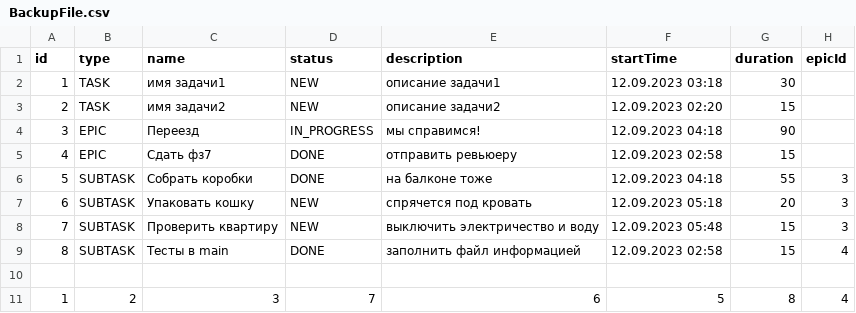
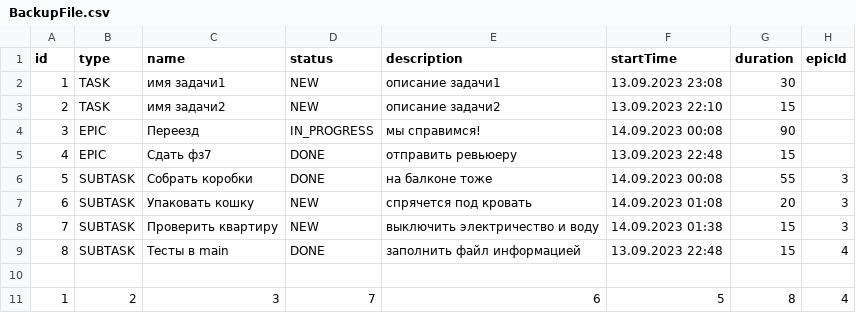
Before and after one commit to IgorMinkov/java-kanban, a CSV file: resources/BackupFile.csv, drawn as a sheet.

```diff
--- a/resources/BackupFile.csv
+++ b/resources/BackupFile.csv
@@ -1,10 +1,10 @@
 id,type,name,status,description,startTime,duration,epicId
-1,TASK,имя задачи1,NEW,описание задачи1,12.09.2023 03:18,30
-2,TASK,имя задачи2,NEW,описание задачи2,12.09.2023 02:20,15
-3,EPIC,Переезд,IN_PROGRESS,мы справимся!,12.09.2023 04:18,90
-4,EPIC,Сдать фз7,DONE,отправить ревьюеру,12.09.2023 02:58,15
-5,SUBTASK,Собрать коробки,DONE,на балконе тоже,12.09.2023 04:18,55,3
-6,SUBTASK,Упаковать кошку,NEW,спрячется под кровать,12.09.2023 05:18,20,3
-7,SUBTASK,Проверить квартиру,NEW,выключить электричество и воду,12.09.2023 05:48,15,3
-8,SUBTASK,Тесты в main,DONE,заполнить файл информацией,12.09.2023 02:58,15,4
+1,TASK,имя задачи1,NEW,описание задачи1,13.09.2023 23:08,30
+2,TASK,имя задачи2,NEW,описание задачи2,13.09.2023 22:10,15
+3,EPIC,Переезд,IN_PROGRESS,мы справимся!,14.09.2023 00:08,90
+4,EPIC,Сдать фз7,DONE,отправить ревьюеру,13.09.2023 22:48,15
+5,SUBTASK,Собрать коробки,DONE,на балконе тоже,14.09.2023 00:08,55,3
+6,SUBTASK,Упаковать кошку,NEW,спрячется под кровать,14.09.2023 01:08,20,3
+7,SUBTASK,Проверить квартиру,NEW,выключить электричество и воду,14.09.2023 01:38,15,3
+8,SUBTASK,Тесты в main,DONE,заполнить файл информацией,13.09.2023 22:48,15,4
 
```
Also changed, not shown: 11 other files.
